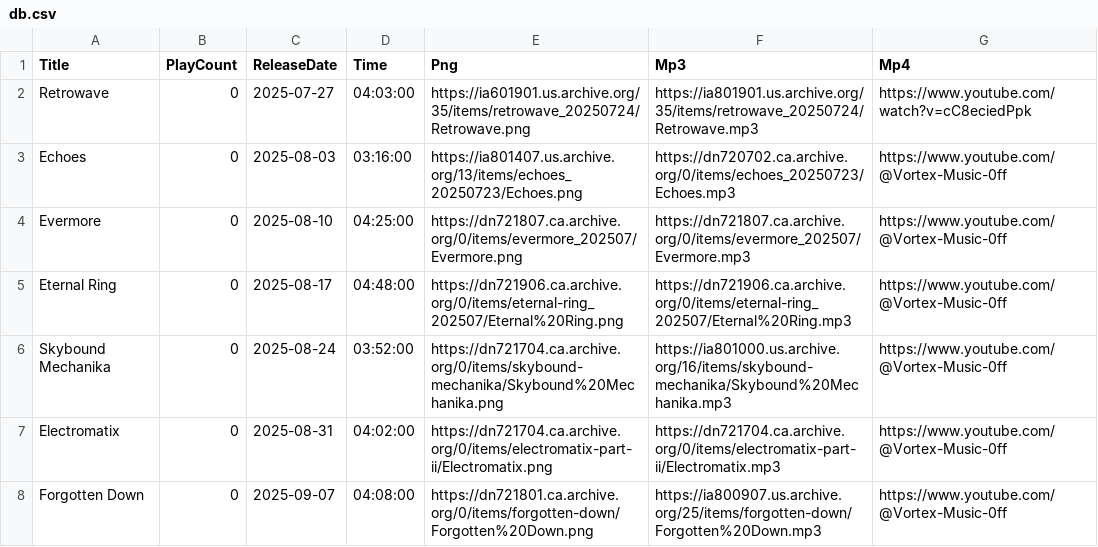
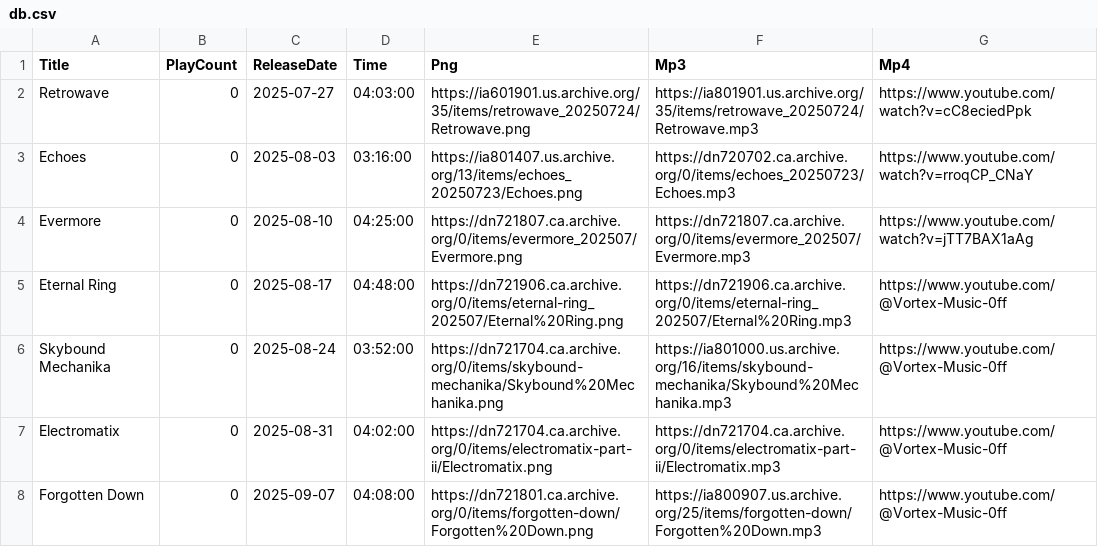
Before and after one commit to DJAZERTY/Vortex-Music-Admin-REPO, a CSV file: data/db.csv, drawn as a sheet; only a part is shown.

Commit message:
Update db.csv

```diff
--- a/data/db.csv
+++ b/data/db.csv
@@ -2,4 +2,4 @@
 "Retrowave","0","2025-07-27","04:03:00","https://ia601901.us.archive.org/35/items/retrowave_20250724/Retrowave.png","https://ia801901.us.archive.org/35/items/retrowave_20250724/Retrowave.mp3","https://www.youtube.com/watch?v=cC8eciedPpk"
-"Echoes","0","2025-08-03","03:16:00","https://ia801407.us.archive.org/13/items/echoes_20250723/Echoes.png","https://dn720702.ca.archive.org/0/items/echoes_20250723/Echoes.mp3","https://www.youtube.com/@Vortex-Music-0ff"
-"Evermore","0","2025-08-10","04:25:00","https://dn721807.ca.archive.org/0/items/evermore_202507/Evermore.png","https://dn721807.ca.archive.org/0/items/evermore_202507/Evermore.mp3","https://www.youtube.com/@Vortex-Music-0ff"
+"Echoes","0","2025-08-03","03:16:00","https://ia801407.us.archive.org/13/items/echoes_20250723/Echoes.png","https://dn720702.ca.archive.org/0/items/echoes_20250723/Echoes.mp3","https://www.youtube.com/watch?v=rroqCP_CNaY"
+"Evermore","0","2025-08-10","04:25:00","https://dn721807.ca.archive.org/0/items/evermore_202507/Evermore.png","https://dn721807.ca.archive.org/0/items/evermore_202507/Evermore.mp3","https://www.youtube.com/watch?v=jTT7BAX1aAg"
 "Eternal Ring","0","2025-08-17","04:48:00","https://dn721906.ca.archive.org/0/items/eternal-ring_202507/Eternal%20Ring.png","https://dn721906.ca.archive.org/0/items/eternal-ring_202507/Eternal%20Ring.mp3","https://www.youtube.com/@Vortex-Music-0ff"
```
